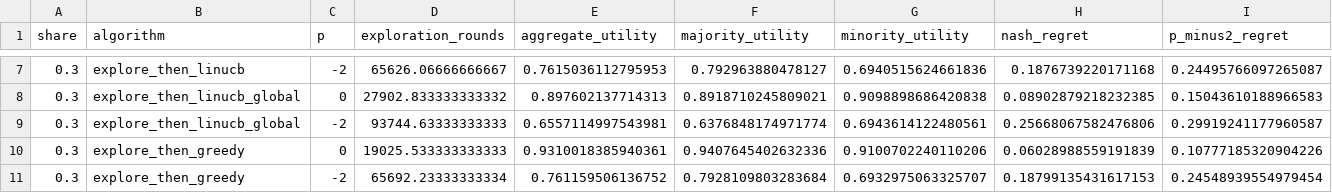
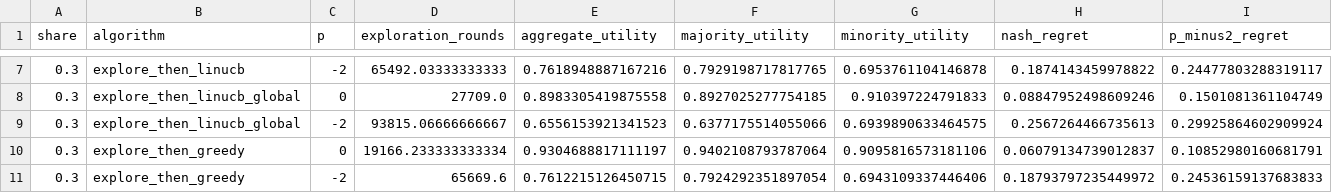
Before and after one commit to KunjBhesaniya10/pmean-linear-bandits, a CSV file: results/linear_synthetic/c_two_groups.csv, drawn as a sheet; only a part is shown, gaps mark what is left out; the diff covers the shown part only.

```diff
--- a/results/linear_synthetic/c_two_groups.csv
+++ b/results/linear_synthetic/c_two_groups.csv
@@ -7,5 +7,5 @@ share,algorithm,p,exploration_rounds,aggregate_utility,majority_utility,minority
-0.3,explore_then_linucb,-2,65626.06666666667,0.7615036112795953,0.792963880478127,0.6940515624661836,0.1876739220171168,0.24495766097265087
-0.3,explore_then_linucb_global,0,27902.833333333332,0.897602137714313,0.8918710245809021,0.9098898686420838,0.08902879218232385,0.15043610188966583
-0.3,explore_then_linucb_global,-2,93744.63333333333,0.6557114997543981,0.6376848174971774,0.6943614122480561,0.25668067582476806,0.29919241177960587
-0.3,explore_then_greedy,0,19025.533333333333,0.9310018385940361,0.9407645402632336,0.9100702240110206,0.06028988559191839,0.10777185320904226
-0.3,explore_then_greedy,-2,65692.23333333334,0.761159506136752,0.7928109803283684,0.6932975063325707,0.18799135431617153,0.24548939554979454
+0.3,explore_then_linucb,-2,65492.03333333333,0.7618948887167216,0.7929198717817765,0.6953761104146878,0.1874143459978822,0.24477803288319117
+0.3,explore_then_linucb_global,0,27709.0,0.8983305419875558,0.8927025277754185,0.910397224791833,0.08847952498609246,0.1501081361104749
+0.3,explore_then_linucb_global,-2,93815.06666666667,0.6556153921341523,0.6377175514055066,0.6939890633464575,0.2567264466735613,0.29925864602909924
+0.3,explore_then_greedy,0,19166.233333333334,0.9304688817111197,0.9402108793787064,0.9095816573181106,0.06079134739012837,0.10852980160681791
+0.3,explore_then_greedy,-2,65669.6,0.7612215126450715,0.7924292351897054,0.6943109337446406,0.18793797235449972,0.24536159137683833
```
Also changed, not shown: 141 edited cells elsewhere in this file, results/linear_stopping_rule/nash_regret_curves.csv, results/linear_synthetic/a_benign_nash_curves.csv, 23 other files.
